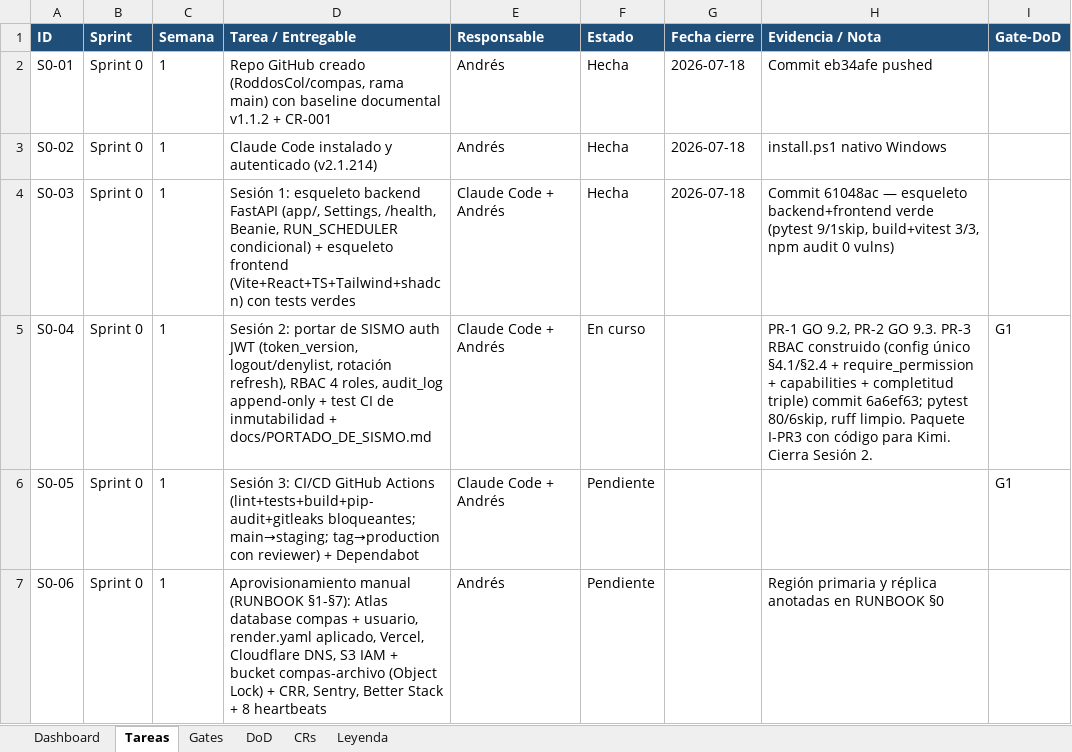
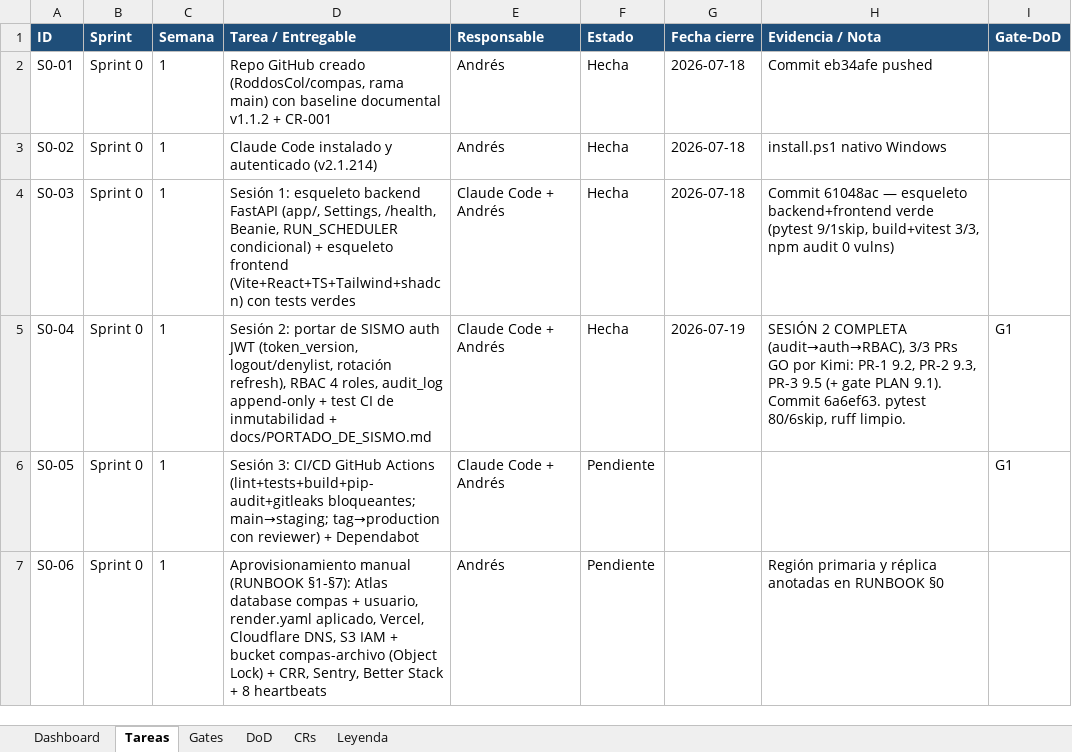
Before and after one commit to RoddosColombia/compas, an Excel workbook: docs/COMPAS_Control_Desarrollo.xlsx, sheet Tareas, drawn as a sheet; only a part is shown; values as stored, in another font and other column widths than the file's, no borders; the diff names each change by its address in the sheet, - before the commit and + after, or states it on an @@ line.

```diff
--- a/docs/COMPAS_Control_Desarrollo.xlsx (sheet Tareas)
+++ b/docs/COMPAS_Control_Desarrollo.xlsx (sheet Tareas)
-F5 (Estado): En curso
+F5 (Estado): Hecha
-G5 (Fecha cierre): (empty)
+G5 (Fecha cierre): 2026-07-19
-H5 (Evidencia / Nota): PR-1 GO 9.2, PR-2 GO 9.3. PR-3 RBAC construido (config único §4.1/§2.4 + require_permission + capabilities + completitud triple) commit 6a6ef63; pytest 80/6skip, ruff limpio. Paquete I-PR3 con código para Kimi. Cierra Sesión 2.
+H5 (Evidencia / Nota): SESIÓN 2 COMPLETA (audit→auth→RBAC), 3/3 PRs GO por Kimi: PR-1 9.2, PR-2 9.3, PR-3 9.5 (+ gate PLAN 9.1). Commit 6a6ef63. pytest 80/6skip, ruff limpio.
```
Also changed, not shown: sheet Gates, 1 other file.
